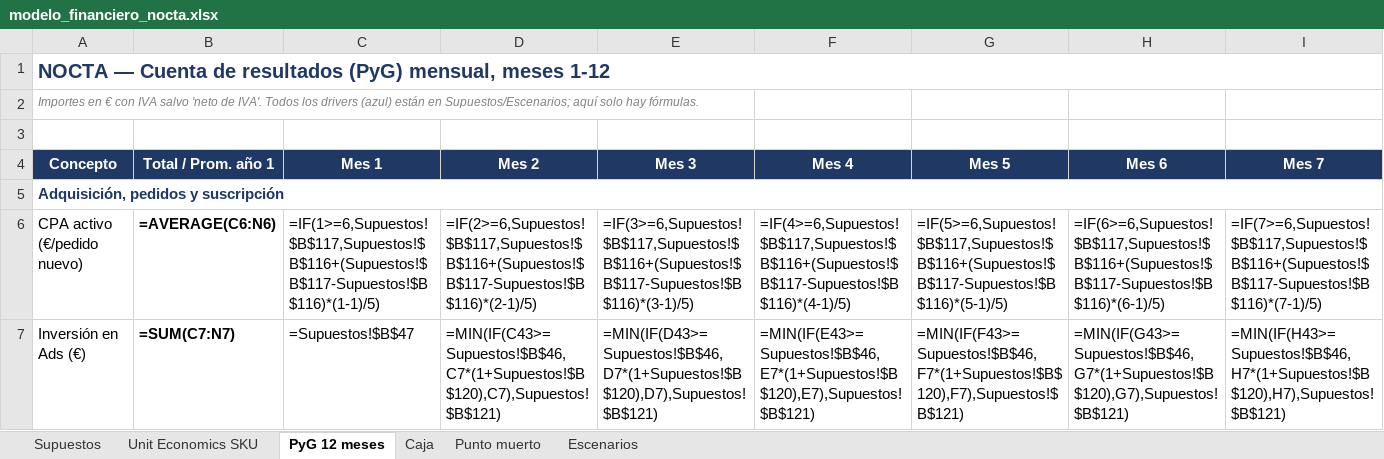
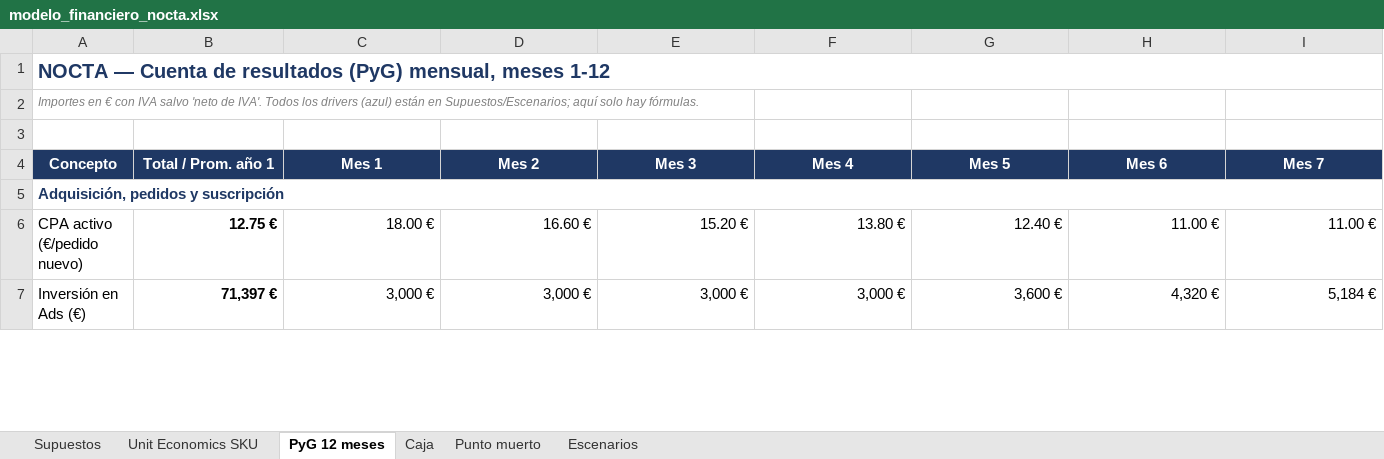
Before and after one commit to jacobohaupold/Claude-septiembre, an Excel workbook: nocta/finanzas/modelo_financiero_nocta.xlsx, sheet PyG 12 meses, drawn as a sheet; only a part is shown; values as stored, in another font and other column widths than the file's, no borders; formulas without a stored value are shown as written; the diff covers the shown part only; the diff names each change by its address in the sheet, - before the commit and + after, or states it on an @@ line.

```diff
--- a/nocta/finanzas/modelo_financiero_nocta.xlsx (sheet PyG 12 meses)
+++ b/nocta/finanzas/modelo_financiero_nocta.xlsx (sheet PyG 12 meses)
-B6 (Total / Prom. año 1): =AVERAGE(C6:N6)
+B6 (Total / Prom. año 1): 12.75 €
-C6 (Mes 1): =IF(1>=6,Supuestos!$B$117,Supuestos!$B$116+(Supuestos!$B$117-Supuestos!$B$116)*(1-1)/5)
+C6 (Mes 1): 18.00 €
-D6 (Mes 2): =IF(2>=6,Supuestos!$B$117,Supuestos!$B$116+(Supuestos!$B$117-Supuestos!$B$116)*(2-1)/5)
+D6 (Mes 2): 16.60 €
-E6 (Mes 3): =IF(3>=6,Supuestos!$B$117,Supuestos!$B$116+(Supuestos!$B$117-Supuestos!$B$116)*(3-1)/5)
+E6 (Mes 3): 15.20 €
-F6 (Mes 4): =IF(4>=6,Supuestos!$B$117,Supuestos!$B$116+(Supuestos!$B$117-Supuestos!$B$116)*(4-1)/5)
+F6 (Mes 4): 13.80 €
-G6 (Mes 5): =IF(5>=6,Supuestos!$B$117,Supuestos!$B$116+(Supuestos!$B$117-Supuestos!$B$116)*(5-1)/5)
+G6 (Mes 5): 12.40 €
-H6 (Mes 6): =IF(6>=6,Supuestos!$B$117,Supuestos!$B$116+(Supuestos!$B$117-Supuestos!$B$116)*(6-1)/5)
+H6 (Mes 6): 11.00 €
-I6 (Mes 7): =IF(7>=6,Supuestos!$B$117,Supuestos!$B$116+(Supuestos!$B$117-Supuestos!$B$116)*(7-1)/5)
+I6 (Mes 7): 11.00 €
-B7 (Total / Prom. año 1): =SUM(C7:N7)
+B7 (Total / Prom. año 1): 71,397 €
-C7 (Mes 1): =Supuestos!$B$47
+C7 (Mes 1): 3,000 €
-D7 (Mes 2): =MIN(IF(C43>=Supuestos!$B$46,C7*(1+Supuestos!$B$120),C7),Supuestos!$B$121)
+D7 (Mes 2): 3,000 €
-E7 (Mes 3): =MIN(IF(D43>=Supuestos!$B$46,D7*(1+Supuestos!$B$120),D7),Supuestos!$B$121)
+E7 (Mes 3): 3,000 €
-F7 (Mes 4): =MIN(IF(E43>=Supuestos!$B$46,E7*(1+Supuestos!$B$120),E7),Supuestos!$B$121)
+F7 (Mes 4): 3,000 €
-G7 (Mes 5): =MIN(IF(F43>=Supuestos!$B$46,F7*(1+Supuestos!$B$120),F7),Supuestos!$B$121)
+G7 (Mes 5): 3,600 €
-H7 (Mes 6): =MIN(IF(G43>=Supuestos!$B$46,G7*(1+Supuestos!$B$120),G7),Supuestos!$B$121)
+H7 (Mes 6): 4,320 €
-I7 (Mes 7): =MIN(IF(H43>=Supuestos!$B$46,H7*(1+Supuestos!$B$120),H7),Supuestos!$B$121)
+I7 (Mes 7): 5,184 €
```
Also changed, not shown: 426 edited cells elsewhere in this sheet, sheet Caja, sheet Unit Economics SKU, sheet Punto muerto, sheet Supuestos, sheet Escenarios, 5 other files.
